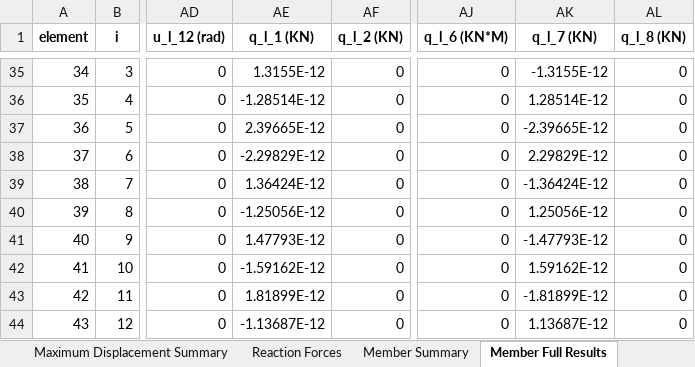
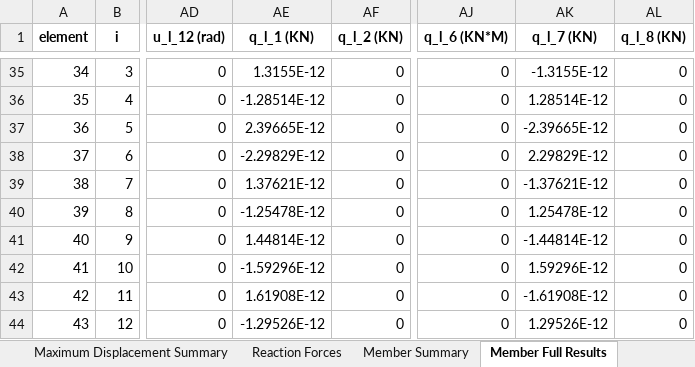
Before and after one commit to yousertin/MSA-Project, an Excel workbook: outputs/validation_truss_fab_error.xlsx, sheet Member Full Results, drawn as a sheet; only a part is shown, gaps mark what is left out; values as stored, in another font and other column widths than the file's, no borders; the diff covers the shown part only; the diff names each change by its address in the sheet, - before the commit and + after, or states it on an @@ line.

```diff
--- a/outputs/validation_truss_fab_error.xlsx (sheet Member Full Results)
+++ b/outputs/validation_truss_fab_error.xlsx (sheet Member Full Results)
-AE39 (q_l_1 (KN)): 1.36424E-12
+AE39 (q_l_1 (KN)): 1.37621E-12
-AK39 (q_l_7 (KN)): -1.36424E-12
+AK39 (q_l_7 (KN)): -1.37621E-12
-AE40 (q_l_1 (KN)): -1.25056E-12
+AE40 (q_l_1 (KN)): -1.25478E-12
-AK40 (q_l_7 (KN)): 1.25056E-12
+AK40 (q_l_7 (KN)): 1.25478E-12
-AE41 (q_l_1 (KN)): 1.47793E-12
+AE41 (q_l_1 (KN)): 1.44814E-12
-AK41 (q_l_7 (KN)): -1.47793E-12
+AK41 (q_l_7 (KN)): -1.44814E-12
-AE42 (q_l_1 (KN)): -1.59162E-12
+AE42 (q_l_1 (KN)): -1.59296E-12
-AK42 (q_l_7 (KN)): 1.59162E-12
+AK42 (q_l_7 (KN)): 1.59296E-12
-AE43 (q_l_1 (KN)): 1.81899E-12
+AE43 (q_l_1 (KN)): 1.61908E-12
-AK43 (q_l_7 (KN)): -1.81899E-12
+AK43 (q_l_7 (KN)): -1.61908E-12
-AE44 (q_l_1 (KN)): -1.13687E-12
+AE44 (q_l_1 (KN)): -1.29526E-12
-AK44 (q_l_7 (KN)): 1.13687E-12
+AK44 (q_l_7 (KN)): 1.29526E-12
```
Also changed, not shown: 28 edited cells elsewhere in this sheet, outputs/final_structure_comprehensive_loads.xlsx, outputs/final_structure_member_loads.xlsx, 29 other files.
